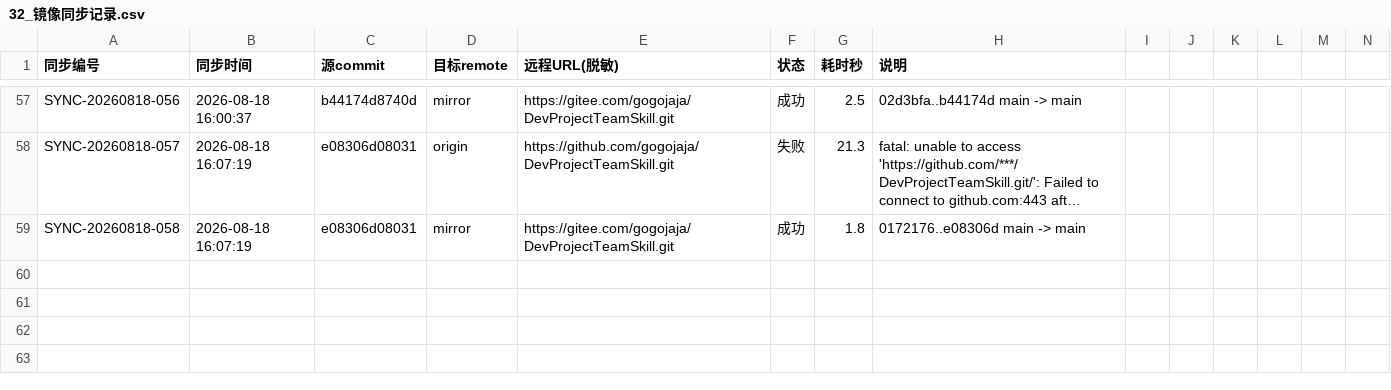
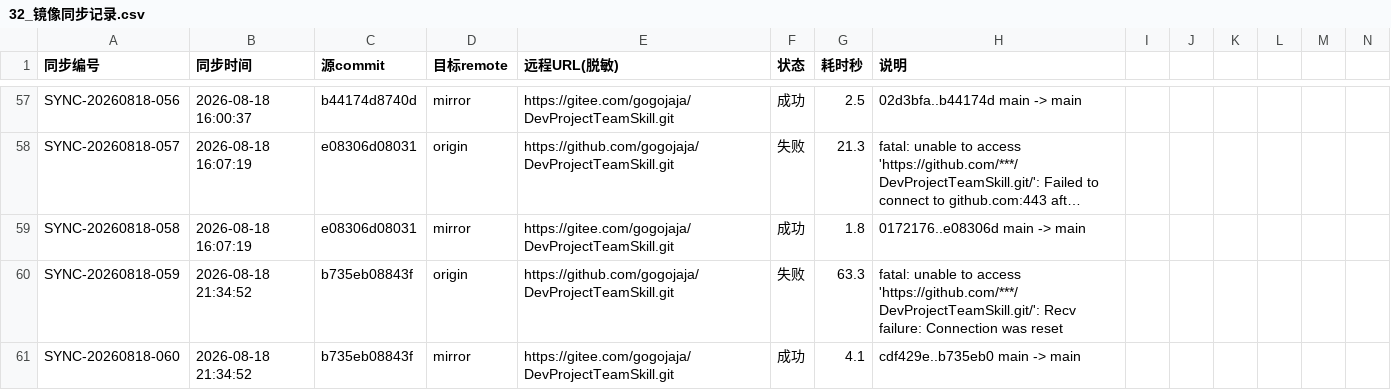
Before and after one commit to gogojaja/DevProjectTeamSkill, a CSV file: 台账/32_镜像同步记录.csv, drawn as a sheet; only a part is shown, gaps mark what is left out; long unchanged cells end in …; rows hold the shown columns only; the diff names each change by its address in the sheet, - before the commit and + after, or states it on an @@ line.

Commit message:
feat(skills): multi-perspective-validation v1.2.0 新增评审实践模式
沉淀自 quiz-extraction-skill 评审能力增强实践（五视角评审→修订→实施），
提炼为可复用的通用评审模式，供各场景门禁/评审/可配置阈值复用。

- 新增 §6 评审实践模式：评审四层模型（结构/语义/统计/决策）
- 关键模式：抽样复审（min(10,题数x20%)+可复现seed）、阈值参数化、
  性能分桶降O(n²)、评审报告脱敏（相对路径）、回归固化（正反例+golden）
- 落地建议：门禁（阻断）与评审报告（不阻断）分离两步，报告含schema可校验
- 更新 SKILL_INDEX 留痕、CHANGELOG v21.7.1，经 deploy_skills.py 同步4目标

Constraint: 工具先于模型；评审规则脚本固化，AI 仅抽样语义判断
Rejected: Step4.5 插入式 | 破坏五步工作流单一职责，改独立 Step4b
Directive: 后续新评审实践持续回填 §6
Confidence: high
Scope-risk: narrow

Signed-off-by: gogojaja <gogojaja@163.com>

```diff
--- a/台账/32_镜像同步记录.csv
+++ b/台账/32_镜像同步记录.csv
+row 60: SYNC-20260818-059 | 2026-08-18 21:34:52 | b735eb08843f | origin | https://github.com/gogojaja/DevProjectTeamSkill.git | 失败 | 63.3 | fatal: unable to access 'https://github.com/***/DevProjectTeamSkill.git/': Recv failure: Connection was reset
+row 61: SYNC-20260818-060 | 2026-08-18 21:34:52 | b735eb08843f | mirror | https://gitee.com/gogojaja/DevProjectTeamSkill.git | 成功 | 4.1 | cdf429e..b735eb0 main -> main
```
Also changed, not shown: 3 other files.
